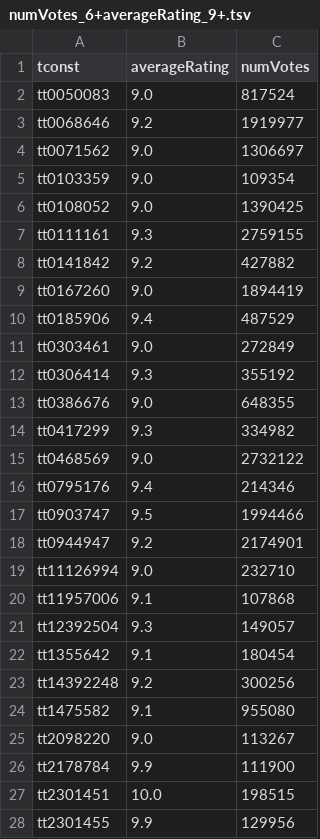
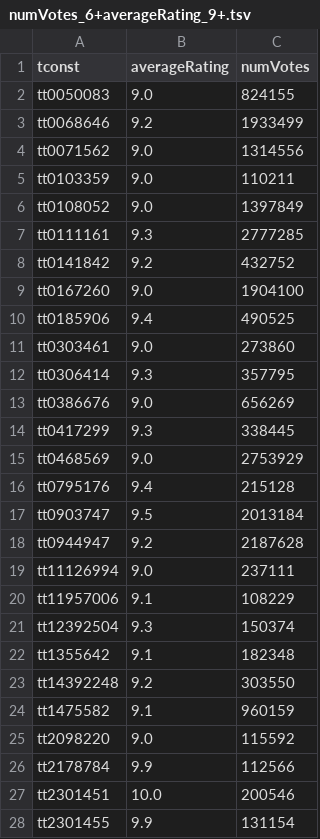
Before and after one commit to milankomaj/data, a TSV file: imdb/numVotes_6+averageRating_9+.tsv, drawn as a sheet; only a part is shown; the diff covers the shown part only.

```diff
--- a/imdb/numVotes_6+averageRating_9+.tsv
+++ b/imdb/numVotes_6+averageRating_9+.tsv
@@ -1,28 +1,28 @@
 tconst	averageRating	numVotes
-tt0050083	9.0	817524
-tt0068646	9.2	1919977
-tt0071562	9.0	1306697
-tt0103359	9.0	109354
-tt0108052	9.0	1390425
-tt0111161	9.3	2759155
-tt0141842	9.2	427882
-tt0167260	9.0	1894419
-tt0185906	9.4	487529
-tt0303461	9.0	272849
-tt0306414	9.3	355192
-tt0386676	9.0	648355
-tt0417299	9.3	334982
-tt0468569	9.0	2732122
-tt0795176	9.4	214346
-tt0903747	9.5	1994466
-tt0944947	9.2	2174901
-tt11126994	9.0	232710
-tt11957006	9.1	107868
-tt12392504	9.3	149057
-tt1355642	9.1	180454
-tt14392248	9.2	300256
-tt1475582	9.1	955080
-tt2098220	9.0	113267
-tt2178784	9.9	111900
-tt2301451	10.0	198515
-tt2301455	9.9	129956
+tt0050083	9.0	824155
+tt0068646	9.2	1933499
+tt0071562	9.0	1314556
+tt0103359	9.0	110211
+tt0108052	9.0	1397849
+tt0111161	9.3	2777285
+tt0141842	9.2	432752
+tt0167260	9.0	1904100
+tt0185906	9.4	490525
+tt0303461	9.0	273860
+tt0306414	9.3	357795
+tt0386676	9.0	656269
+tt0417299	9.3	338445
+tt0468569	9.0	2753929
+tt0795176	9.4	215128
+tt0903747	9.5	2013184
+tt0944947	9.2	2187628
+tt11126994	9.0	237111
+tt11957006	9.1	108229
+tt12392504	9.3	150374
+tt1355642	9.1	182348
+tt14392248	9.2	303550
+tt1475582	9.1	960159
+tt2098220	9.0	115592
+tt2178784	9.9	112566
+tt2301451	10.0	200546
+tt2301455	9.9	131154
```
Also changed, not shown: 11 edited cells elsewhere in this file, imdb/imdb.tsv, imdb/numVotes_6+.tsv, 1 other file.
